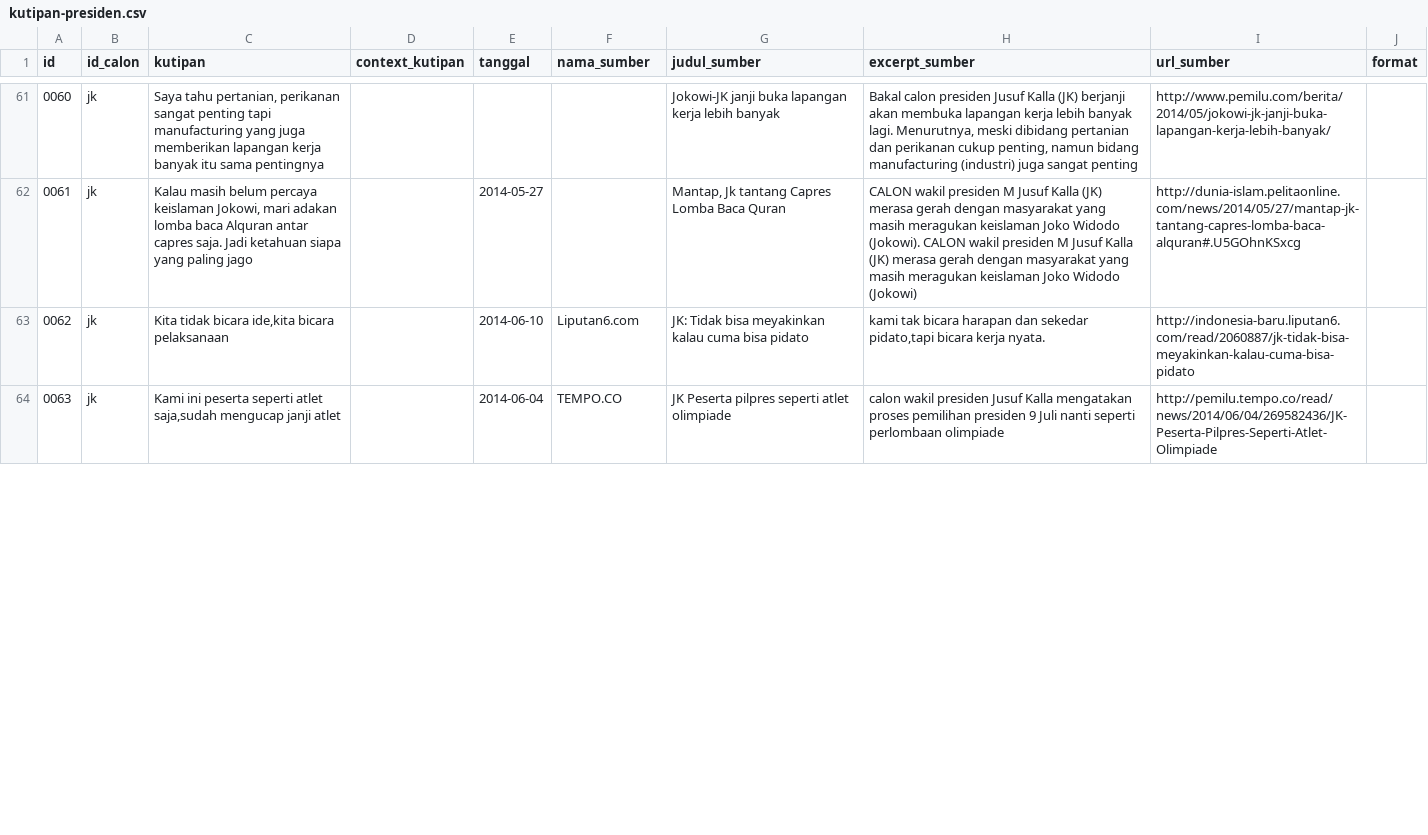
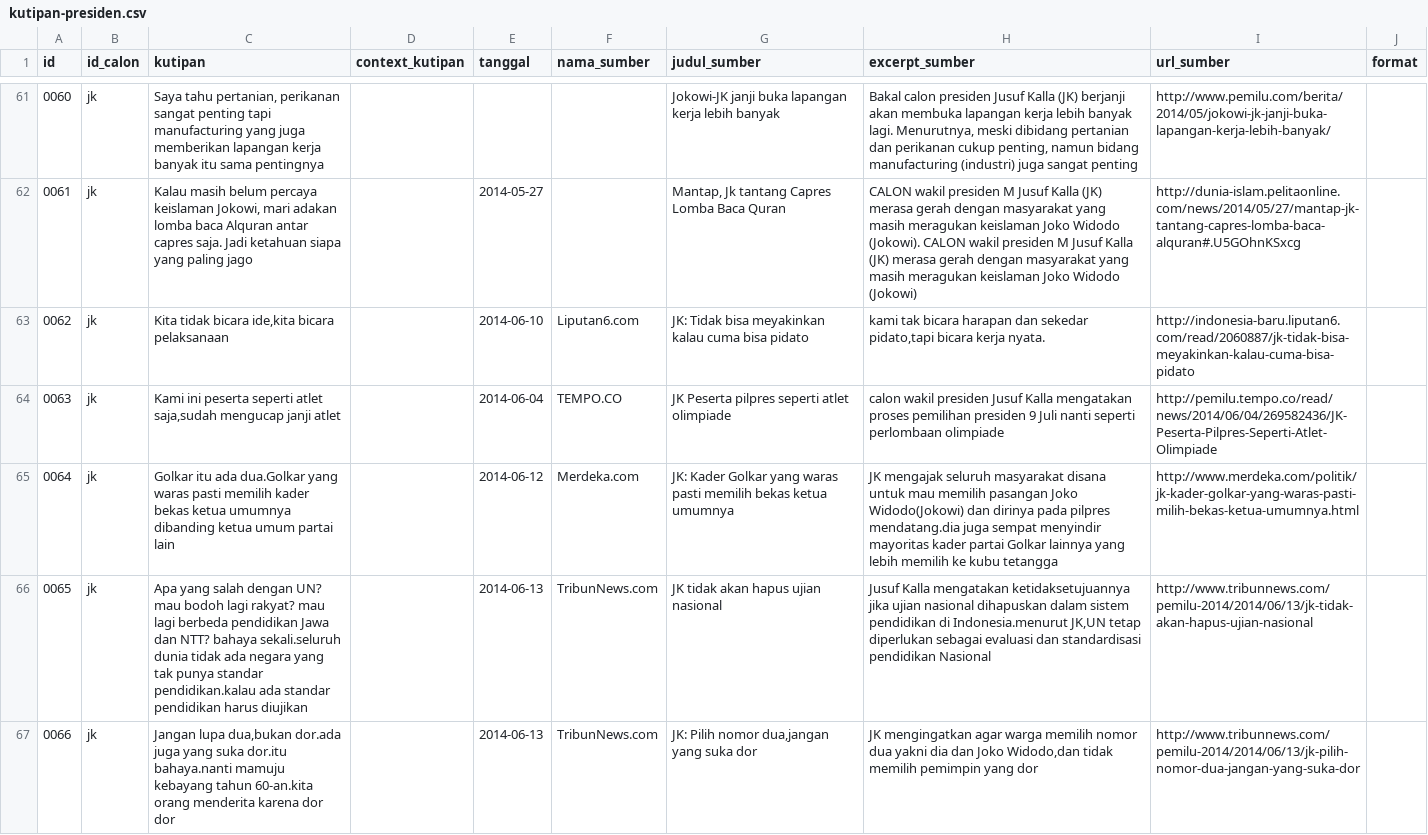
Before and after one commit to pemiluAPI/pemilu-data, a CSV file: calon-presiden/2014/kutipan-presiden.csv, drawn as a sheet; only a part is shown, gaps mark what is left out; the diff covers the shown part only; the diff names each change by its address in the sheet, - before the commit and + after, or states it on an @@ line.

Commit message:
new quotes data

```diff
--- a/calon-presiden/2014/kutipan-presiden.csv
+++ b/calon-presiden/2014/kutipan-presiden.csv
+row 65: 0064 | jk | Golkar itu ada dua.Golkar yang waras pasti memilih kader bekas ketua umumnya dibanding ketua umum partai lain |  | 2014-06-12 | Merdeka.com | JK: Kader Golkar yang waras pasti memilih bekas ketua umumnya | JK mengajak seluruh masyarakat disana untuk mau memilih pasangan Joko Widodo(Jokowi) dan dirinya pada pilpres mendatang.dia juga sempat menyindir mayoritas kader partai Golkar lainnya yang lebih memilih ke kubu tetangga | http://www.merdeka.com/politik/jk-kader-golkar-yang-waras-pasti-milih-bekas-ketua-umumnya.html
+row 66: 0065 | jk | Apa yang salah dengan UN? mau bodoh lagi rakyat? mau lagi berbeda pendidikan Jawa dan NTT? bahaya sekali.seluruh dunia tidak ada negara yang tak punya standar pendidikan.kalau ada standar pendidikan harus diujikan |  | 2014-06-13 | TribunNews.com | JK tidak akan hapus ujian nasional | Jusuf Kalla mengatakan ketidaksetujuannya jika ujian nasional dihapuskan dalam sistem pendidikan di Indonesia.menurut JK,UN tetap diperlukan sebagai evaluasi dan standardisasi pendidikan Nasional | http://www.tribunnews.com/pemilu-2014/2014/06/13/jk-tidak-akan-hapus-ujian-nasional
+row 67: 0066 | jk | Jangan lupa dua,bukan dor.ada juga yang suka dor.itu bahaya.nanti mamuju kebayang tahun 60-an.kita orang menderita karena dor dor |  | 2014-06-13 | TribunNews.com | JK: Pilih nomor dua,jangan yang suka dor | JK mengingatkan agar warga memilih nomor dua yakni dia dan Joko Widodo,dan tidak memilih pemimpin yang dor | http://www.tribunnews.com/pemilu-2014/2014/06/13/jk-pilih-nomor-dua-jangan-yang-suka-dor
```
Also changed, not shown: 6 added rows and row numbers in column A elsewhere in this file, calon-presiden/2014/kutipan-presiden-tags.csv.
